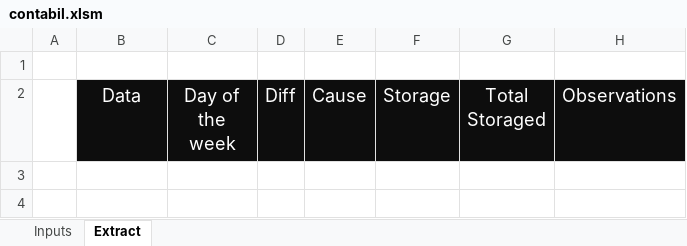
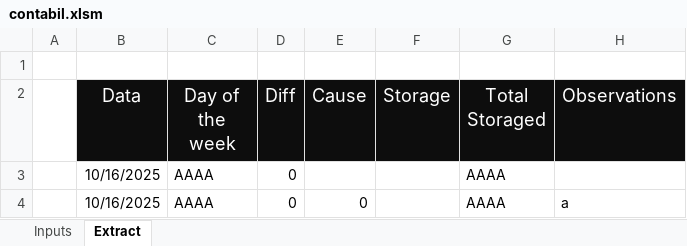
Before and after one commit to RafaelSaesPalaria/contabil-sheet, an Excel workbook: contabil.xlsm, sheet Extract, drawn as a sheet; values as stored, in another font and other column widths than the file's, no borders; the diff names each change by its address in the sheet, - before the commit and + after, or states it on an @@ line.

Commit message:
inserting data on extract

```diff
--- a/contabil.xlsm (sheet Extract)
+++ b/contabil.xlsm (sheet Extract)
+row 3:  | 10/16/2025 | AAAA | 0 |  |  | AAAA
+row 4:  | 10/16/2025 | AAAA | 0 | 0 |  | AAAA | a
```
Also changed, not shown: sheet Inputs.
